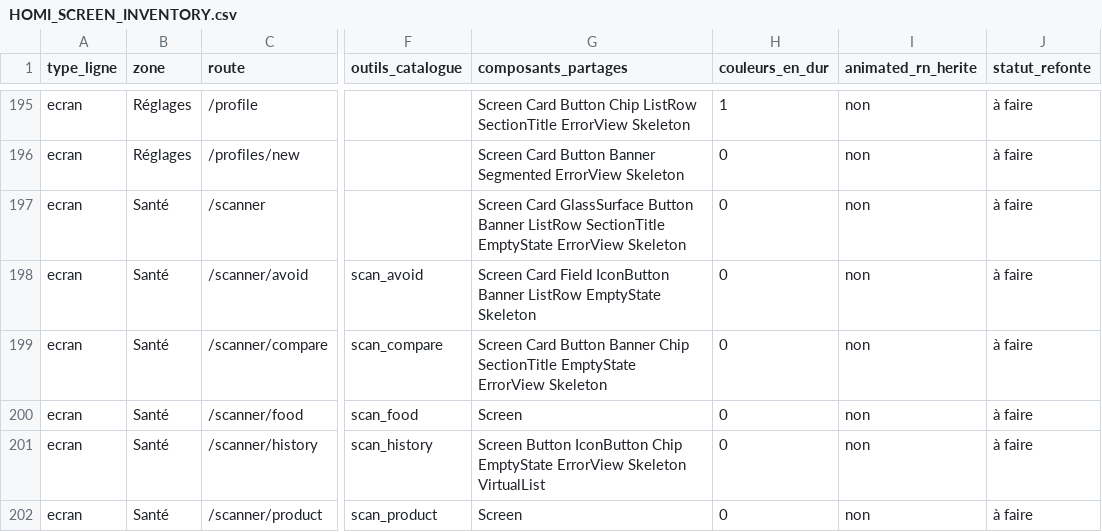
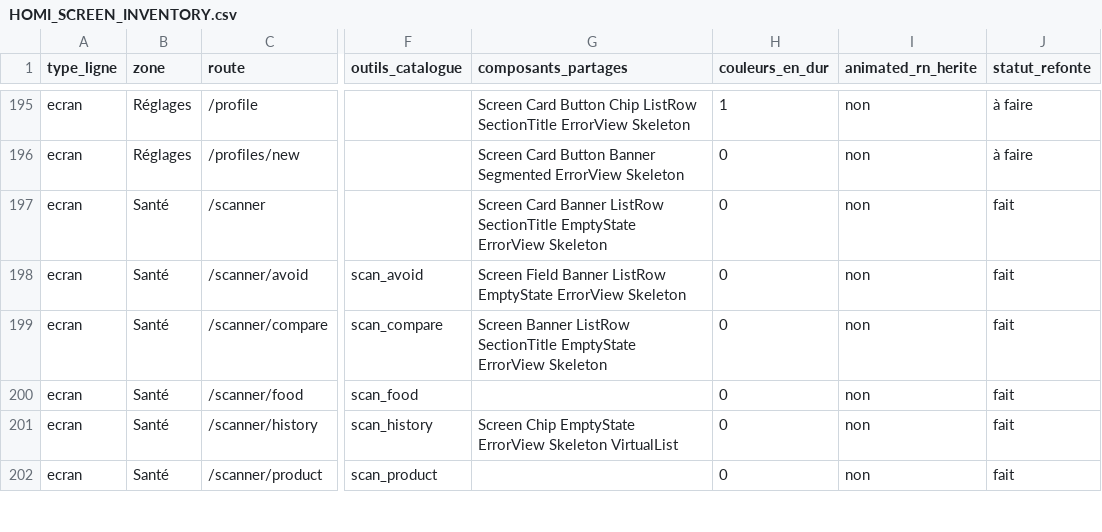
Before and after one commit to alafrench7593-a11y/homi, a CSV file: HOMI_SCREEN_INVENTORY.csv, drawn as a sheet; only a part is shown, gaps mark what is left out; the diff covers the shown part only; the diff names each change by its address in the sheet, - before the commit and + after, or states it on an @@ line.

```diff
--- a/HOMI_SCREEN_INVENTORY.csv
+++ b/HOMI_SCREEN_INVENTORY.csv
-G197 (composants_partages): Screen Card GlassSurface Button Banner ListRow…
+G197 (composants_partages): Screen Card Banner ListRow…
-J197:J202 (statut_refonte): à faire
+J197:J202 (statut_refonte): fait
-G198 (composants_partages): Screen Card Field IconButton Banner ListRow EmptyState Skeleton
+G198 (composants_partages): Screen Field Banner ListRow EmptyState ErrorView Skeleton
-G199 (composants_partages): Screen Card Button Banner Chip SectionTitle EmptyState…
+G199 (composants_partages): Screen Banner ListRow SectionTitle EmptyState…
-G200 (composants_partages): Screen
+G200 (composants_partages): (empty)
-G201 (composants_partages): Screen Button IconButton Chip EmptyState…
+G201 (composants_partages): Screen Chip EmptyState…
-G202 (composants_partages): Screen
+G202 (composants_partages): (empty)
```
Also changed, not shown: 34 edited cells elsewhere in this file, 29 other files.
